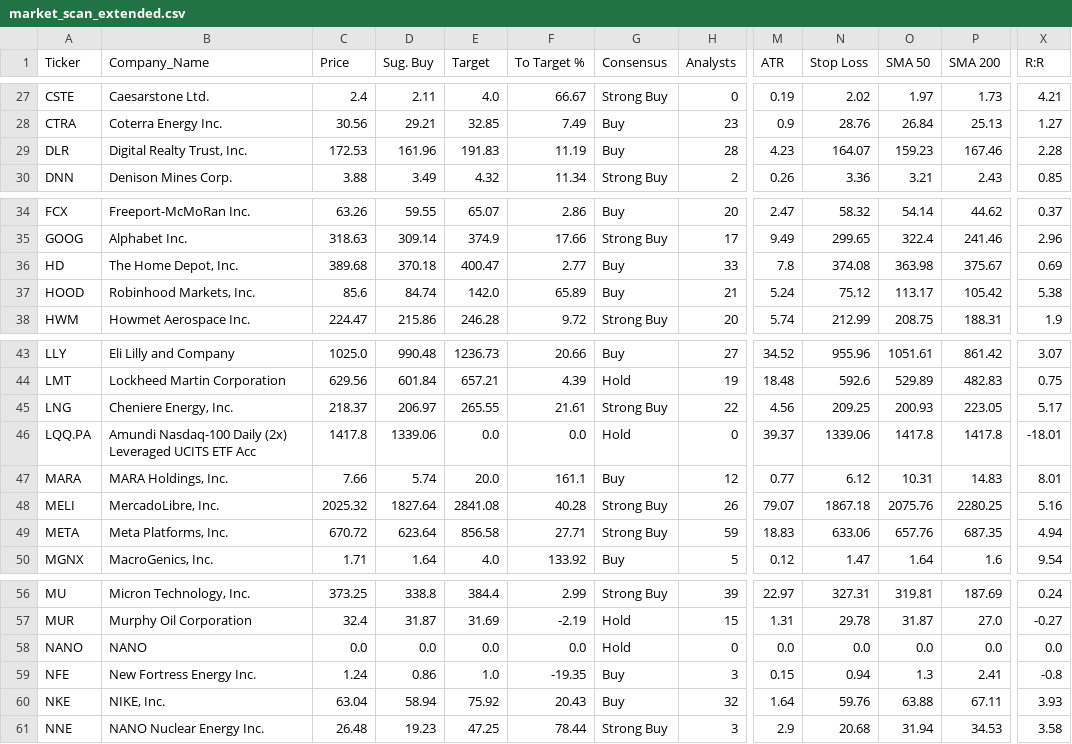
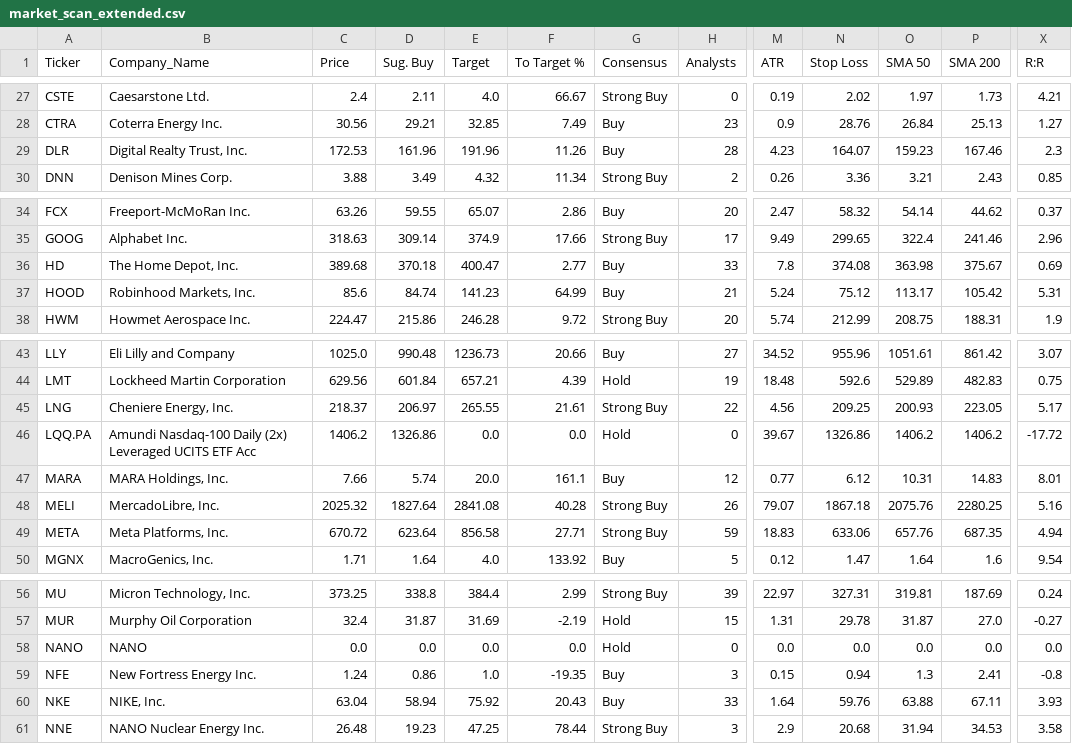
Before and after one commit to betty333ro/market-scanner, a CSV file: market_scan_extended.csv, drawn as a sheet; only a part is shown, gaps mark what is left out; the diff names each change by its address in the sheet, - before the commit and + after, or states it on an @@ line.

```diff
--- a/market_scan_extended.csv
+++ b/market_scan_extended.csv
-E29 (Target): 191.83
+E29 (Target): 191.96
-F29 (To Target %): 11.19
+F29 (To Target %): 11.26
-X29 (R:R): 2.28
+X29 (R:R): 2.3
-E37 (Target): 142.0
+E37 (Target): 141.23
-F37 (To Target %): 65.89
+F37 (To Target %): 64.99
-X37 (R:R): 5.38
+X37 (R:R): 5.31
-C46 (Price): 1417.8
+C46 (Price): 1406.2
-D46 (Sug. Buy): 1339.06
+D46 (Sug. Buy): 1326.86
-M46 (ATR): 39.37
+M46 (ATR): 39.67
-N46 (Stop Loss): 1339.06
+N46 (Stop Loss): 1326.86
-O46 (SMA 50): 1417.8
+O46 (SMA 50): 1406.2
-P46 (SMA 200): 1417.8
+P46 (SMA 200): 1406.2
-X46 (R:R): -18.01
+X46 (R:R): -17.72
-H60 (Analysts): 32
+H60 (Analysts): 33
```
Also changed, not shown: 1 other file.
